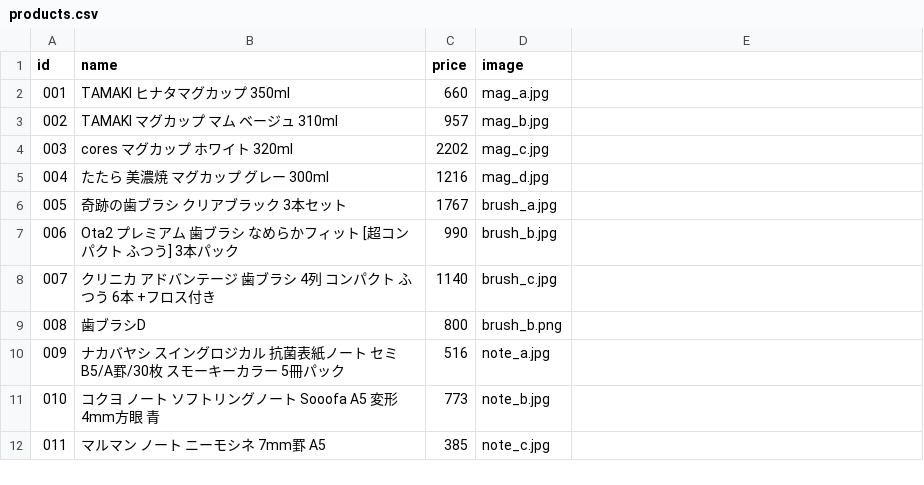
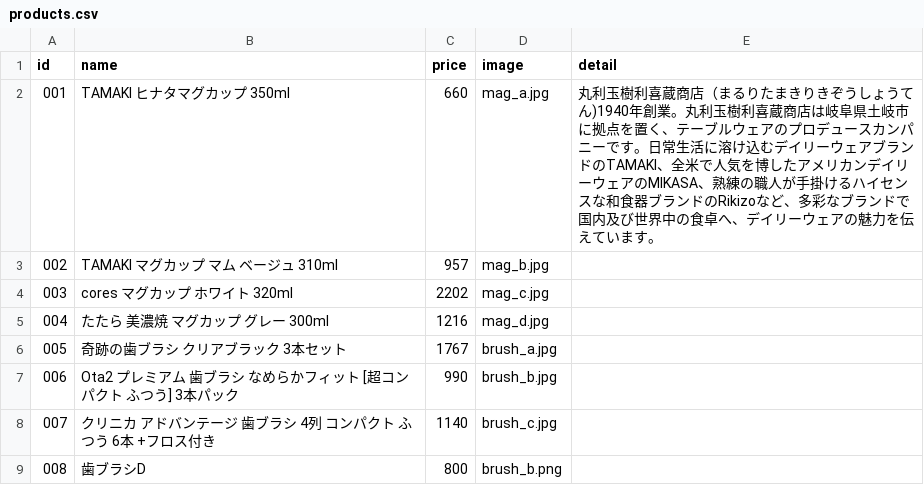
Before and after one commit to Tos0301/experiment-site, a CSV file: data/products.csv, drawn as a sheet; only a part is shown; the shorter side is filled out with more unchanged rows.

```diff
--- a/data/products.csv
+++ b/data/products.csv
@@ -1,3 +1,3 @@
-id,name,price,image
-001,TAMAKI ヒナタマグカップ 350ml,660,mag_a.jpg
+id,name,price,image,detail
+001,TAMAKI ヒナタマグカップ 350ml,660,mag_a.jpg,丸利玉樹利喜蔵商店（まるりたまきりきぞうしょうてん)1940年創業。丸利玉樹利喜蔵商店は岐阜県土岐市に拠点を置く、テーブルウェアのプロデュースカンパニーです。日常生活に溶け込むデイリーウェアブランドのTAMAKI、全米で人気を博したアメリカンデイリーウェアのMIKASA、熟練の職人が手掛けるハイセンスな和食器ブランドのRikizoなど、多彩なブランドで国内及び世界中の食卓へ、デイリーウェアの魅力を伝えています。
 002,TAMAKI マグカップ マム ベージュ 310ml,957,mag_b.jpg
```
Also changed, not shown: 1 other file.
